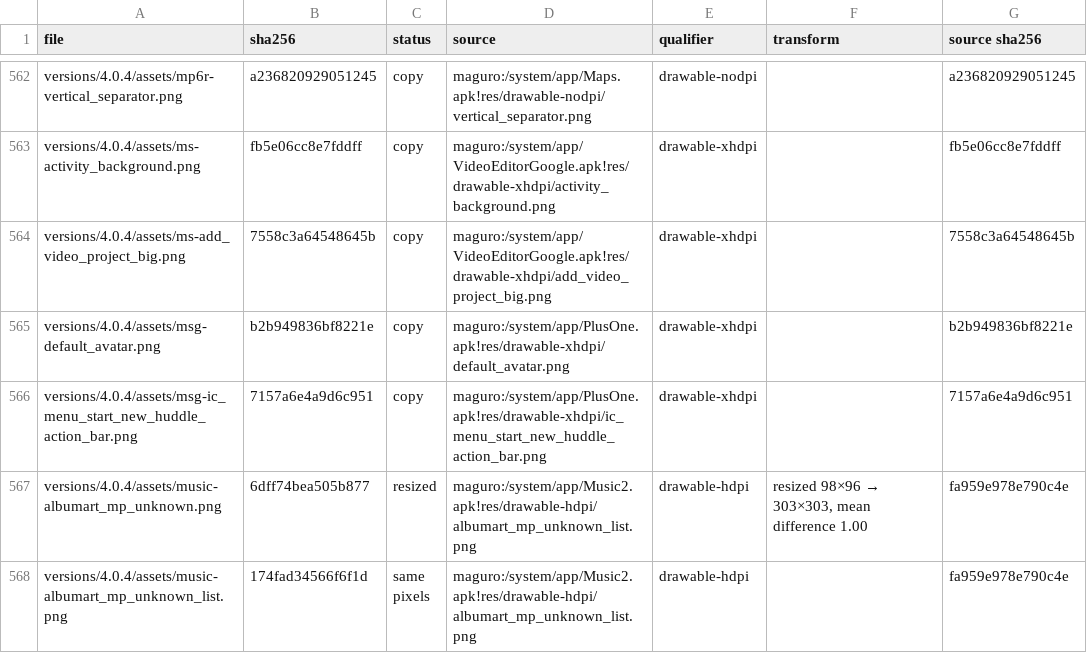
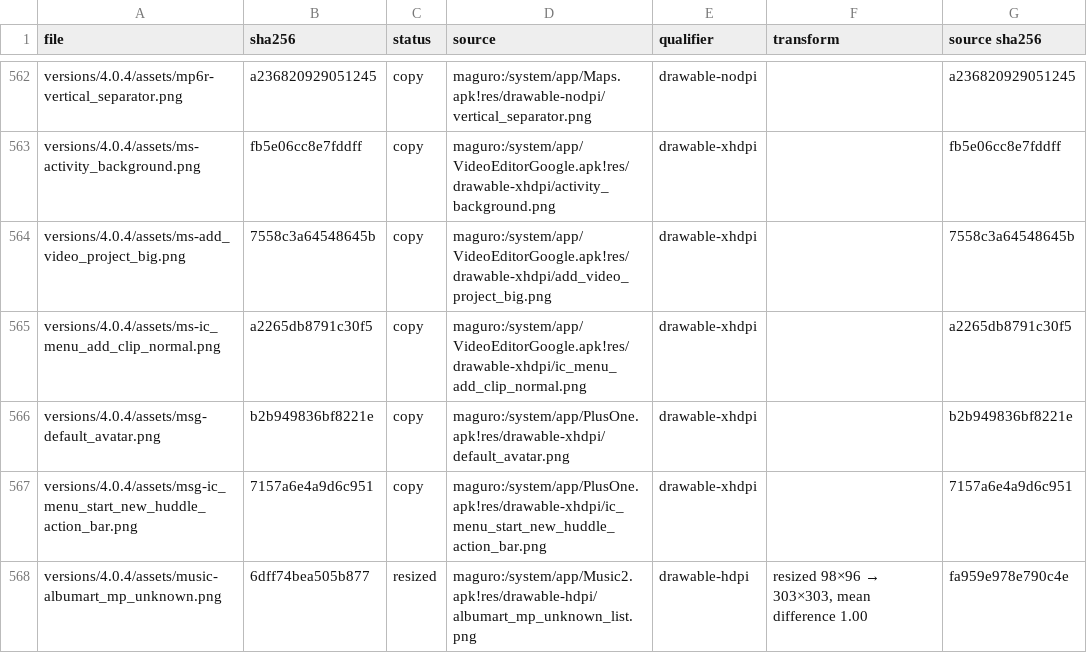
Before and after one commit to szabolevi98/android-time-machine, a TSV file: docs/reports/assets/4.0.4.tsv, drawn as a sheet; only a part is shown, gaps mark what is left out; the shorter side is filled out with more unchanged rows; the diff names each change by its address in the sheet, - before the commit and + after, or states it on an @@ line.

Commit message:
Movie Studio projects: create, import pictures, rename and delete
Movie Studio (AOSP VideoEditor) on 4.0.4 and 4.3 is now a minimal working
shell, as the owner chose: Create New Project asks for the name and opens
the editor; the action bar's Add (action_bar_menu.xml) imports the phone's
pictures as image or video clips onto the storyboard under the preview; the
project is kept and reopens from the grid; the overflow's Change project
name and Delete project (with its question) work. Recording, music, aspect
ratio, playback, trimming and Export movie keep the simulator's limit.
The shared code is movie-studio.js.

```diff
--- a/docs/reports/assets/4.0.4.tsv
+++ b/docs/reports/assets/4.0.4.tsv
+row 565: versions/4.0.4/assets/ms-ic_menu_add_clip_normal.png | a2265db8791c30f5 | copy | maguro:/system/app/VideoEditorGoogle.apk!res/drawable-xhdpi/ic_menu_add_clip_normal.png | drawable-xhdpi |  | a2265db8791c30f5
```
Also changed, not shown: docs/reports/assets/4.3.tsv, 20 other files.
